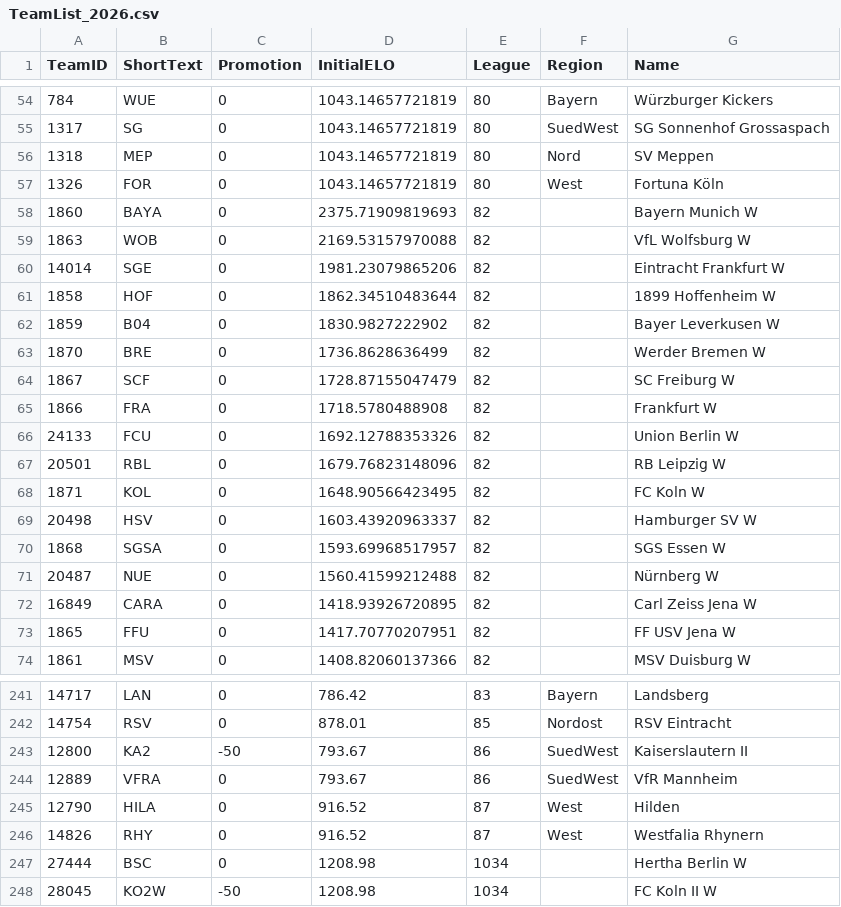
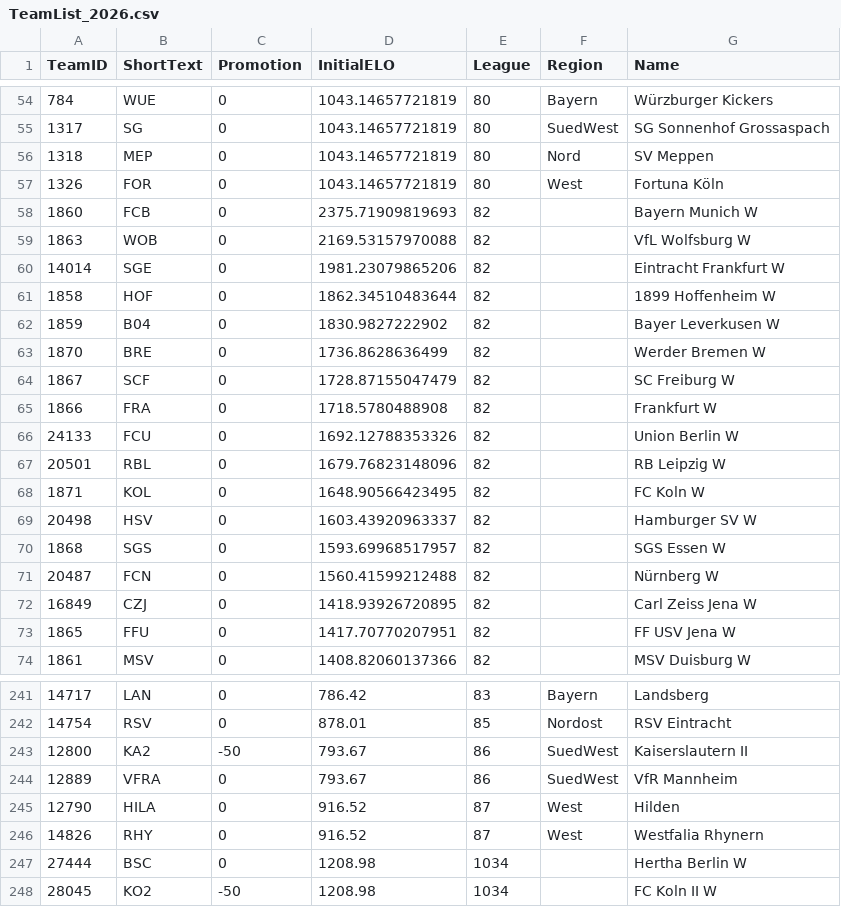
Before and after one commit to chrisschwer/League-Simulator-Update, a CSV file: RCode/TeamList_2026.csv, drawn as a sheet; only a part is shown, gaps mark what is left out.

```diff
--- a/RCode/TeamList_2026.csv
+++ b/RCode/TeamList_2026.csv
@@ -57,3 +57,3 @@ TeamID;ShortText;Promotion;InitialELO;League;Region;Name
 1326;FOR;0;1043.14657721819;80;West;Fortuna Köln
-1860;BAYA;0;2375.71909819693;82;;Bayern Munich W
+1860;FCB;0;2375.71909819693;82;;Bayern Munich W
 1863;WOB;0;2169.53157970088;82;;VfL Wolfsburg W
@@ -69,5 +69,5 @@ TeamID;ShortText;Promotion;InitialELO;League;Region;Name
 20498;HSV;0;1603.43920963337;82;;Hamburger SV W
-1868;SGSA;0;1593.69968517957;82;;SGS Essen W
-20487;NUE;0;1560.41599212488;82;;Nürnberg W
-16849;CARA;0;1418.93926720895;82;;Carl Zeiss Jena  W
+1868;SGS;0;1593.69968517957;82;;SGS Essen W
+20487;FCN;0;1560.41599212488;82;;Nürnberg W
+16849;CZJ;0;1418.93926720895;82;;Carl Zeiss Jena  W
 1865;FFU;0;1417.70770207951;82;;FF USV Jena W
@@ -247,2 +247,2 @@ TeamID;ShortText;Promotion;InitialELO;League;Region;Name
 27444;BSC;0;1208.98;1034;;Hertha Berlin W
-28045;KO2W;-50;1208.98;1034;;FC Koln II W
+28045;KO2;-50;1208.98;1034;;FC Koln II W
```
Also changed, not shown: 2 other files.
